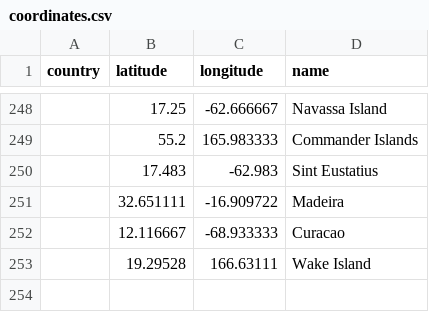
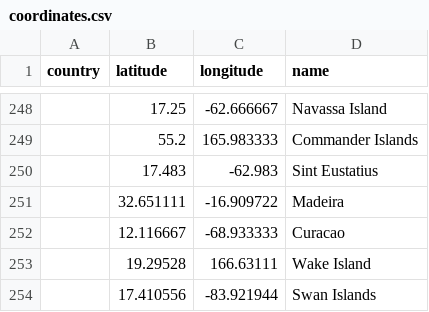
Before and after one commit to kenziezou/5100project2, a CSV file: coordinates.csv, drawn as a sheet; only a part is shown, gaps mark what is left out; the diff names each change by its address in the sheet, - before the commit and + after, or states it on an @@ line.

Commit message:
extinction data debugged

```diff
--- a/coordinates.csv
+++ b/coordinates.csv
+row 254:  | 17.410556 | -83.921944 | Swan Islands
```
Also changed, not shown: extinction-by-time.csv, 1 other file.
